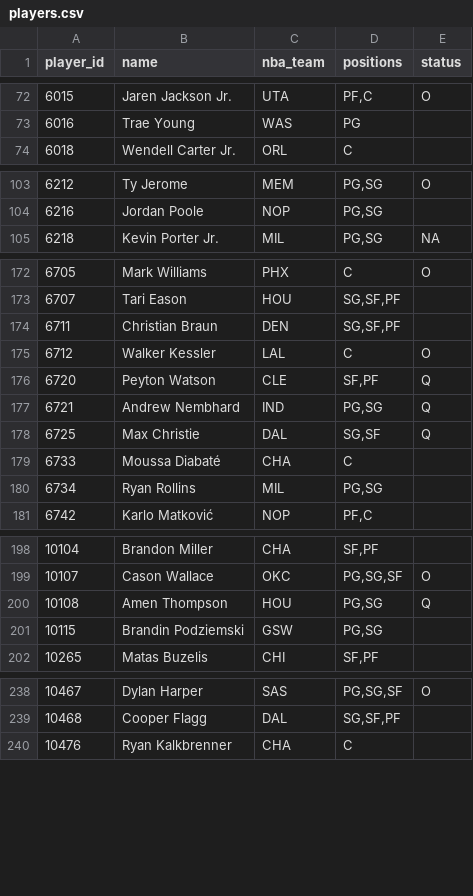
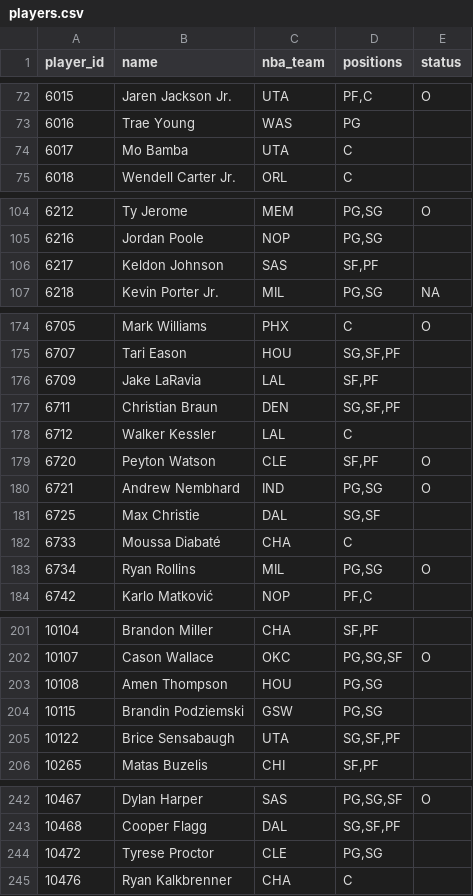
Before and after one commit to Dziesma/fantasy-lombards, a CSV file: data/yahoo/players.csv, drawn as a sheet; only a part is shown, gaps mark what is left out; the diff covers the shown part only.

```diff
--- a/data/yahoo/players.csv
+++ b/data/yahoo/players.csv
@@ -73,2 +73,3 @@ player_id,name,nba_team,positions,status
 6016,Trae Young,WAS,PG,
+6017,Mo Bamba,UTA,C,
 6018,Wendell Carter Jr.,ORL,C,
@@ -104,2 +105,3 @@ player_id,name,nba_team,positions,status
 6216,Jordan Poole,NOP,"PG,SG",
+6217,Keldon Johnson,SAS,"SF,PF",
 6218,Kevin Porter Jr.,MIL,"PG,SG",NA
@@ -173,9 +175,10 @@ player_id,name,nba_team,positions,status
 6707,Tari Eason,HOU,"SG,SF,PF",
+6709,Jake LaRavia,LAL,"SF,PF",
 6711,Christian Braun,DEN,"SG,SF,PF",
-6712,Walker Kessler,LAL,C,O
-6720,Peyton Watson,CLE,"SF,PF",Q
-6721,Andrew Nembhard,IND,"PG,SG",Q
-6725,Max Christie,DAL,"SG,SF",Q
+6712,Walker Kessler,LAL,C,
+6720,Peyton Watson,CLE,"SF,PF",O
+6721,Andrew Nembhard,IND,"PG,SG",O
+6725,Max Christie,DAL,"SG,SF",
 6733,Moussa Diabaté,CHA,C,
-6734,Ryan Rollins,MIL,"PG,SG",
+6734,Ryan Rollins,MIL,"PG,SG",O
 6742,Karlo Matković,NOP,"PF,C",
@@ -199,4 +202,5 @@ player_id,name,nba_team,positions,status
 10107,Cason Wallace,OKC,"PG,SG,SF",O
-10108,Amen Thompson,HOU,"PG,SG",Q
+10108,Amen Thompson,HOU,"PG,SG",
 10115,Brandin Podziemski,GSW,"PG,SG",
+10122,Brice Sensabaugh,UTA,"SG,SF,PF",
 10265,Matas Buzelis,CHI,"SF,PF",
@@ -239,2 +243,3 @@ player_id,name,nba_team,positions,status
 10468,Cooper Flagg,DAL,"SG,SF,PF",
+10472,Tyrese Proctor,CLE,"PG,SG",
 10476,Ryan Kalkbrenner,CHA,C,
```
Also changed, not shown: 23 edited cells elsewhere in this file, data/yahoo/odds.csv, data/yahoo/players_week.csv, 7 other files.
